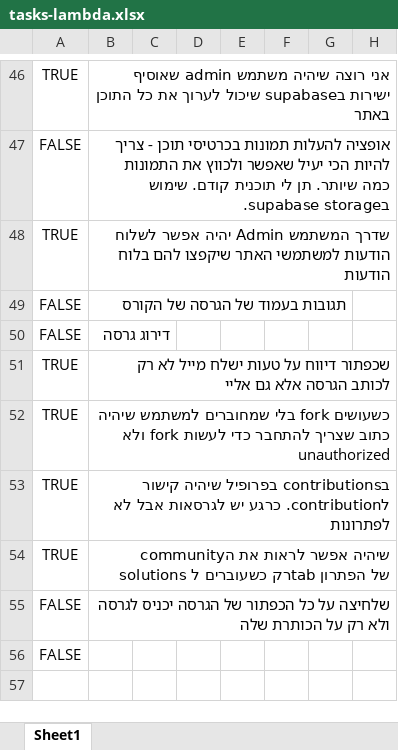
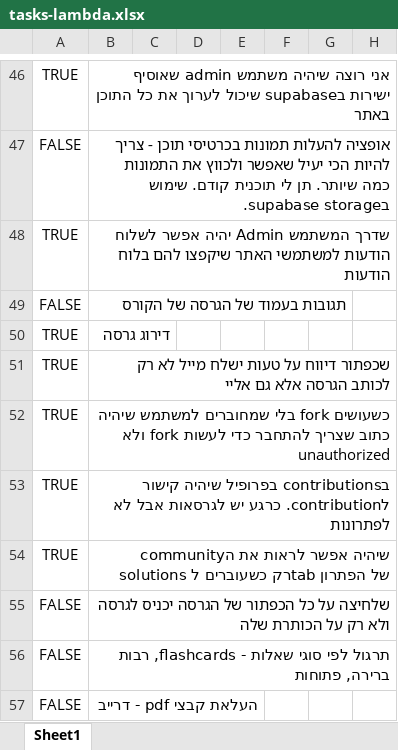
Before and after one commit to einav-yehezkely/Lambda, an Excel workbook: docs/tasks-lambda.xlsx, sheet Sheet1, drawn as a sheet; only a part is shown, gaps mark what is left out; values as stored, in another font and other column widths than the file's, no borders; rows hold the shown columns only; the diff names each change by its address in the sheet, - before the commit and + after, or states it on an @@ line.

```diff
--- a/docs/tasks-lambda.xlsx (sheet Sheet1)
+++ b/docs/tasks-lambda.xlsx (sheet Sheet1)
-A50: FALSE
+A50: TRUE
-B56: (empty)
+B56: תרגול לפי סוגי שאלות - flashcards, רבות ברירה, פתוחות
+row 57: FALSE | העלאת קבצי pdf - דרייב
```
Also changed, not shown: 2 other files.
